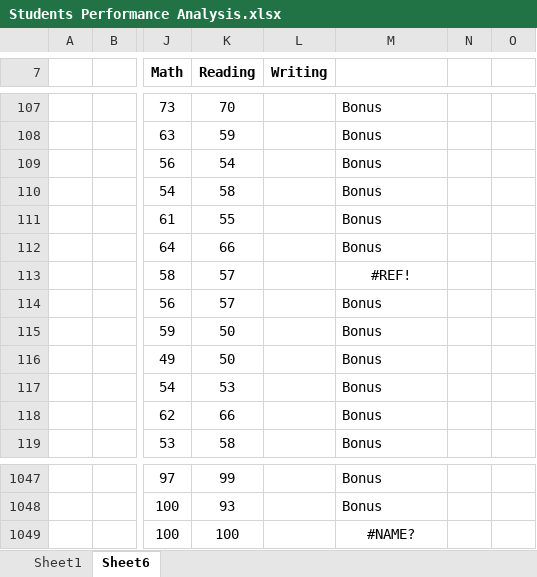
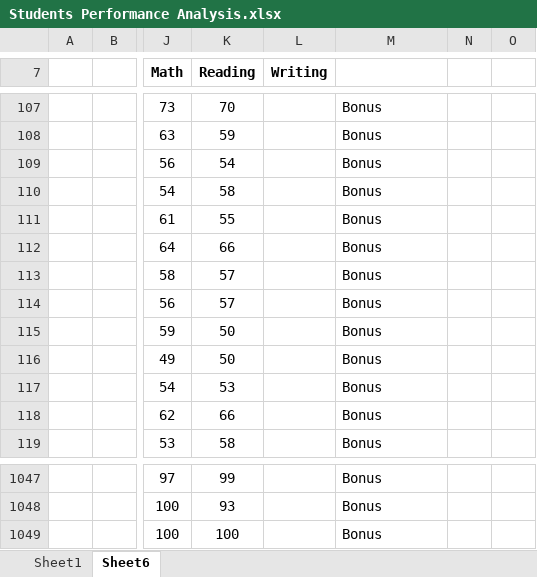
Before and after one commit to aswathysudharsanan02/DSA--COURSEWORK--2026, an Excel workbook: Students Performance Analysis.xlsx, sheet Sheet6, drawn as a sheet; only a part is shown, gaps mark what is left out; values as stored, in another font and other column widths than the file's, no borders; table styles not drawn; the diff names each change by its address in the sheet, - before the commit and + after, or states it on an @@ line.

Commit message:
Add files via upload

```diff
--- a/Students Performance Analysis.xlsx (sheet Sheet6)
+++ b/Students Performance Analysis.xlsx (sheet Sheet6)
-M113: #REF!
+M113: Bonus
-M113 alignment: center
+M113 alignment: left
-M1049: #NAME?
+M1049: Bonus
-M1049 alignment: center
+M1049 alignment: left
```
Also changed, not shown: sheet Sheet1, formulas that keep their value.
